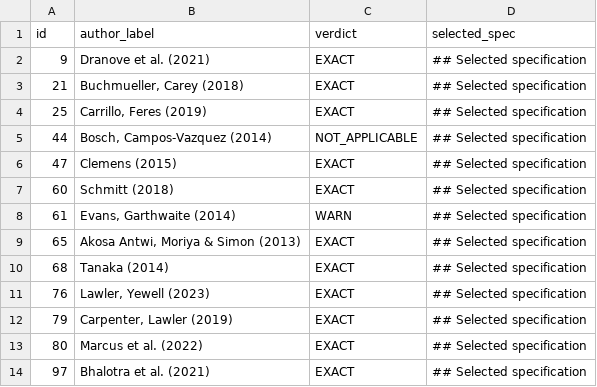
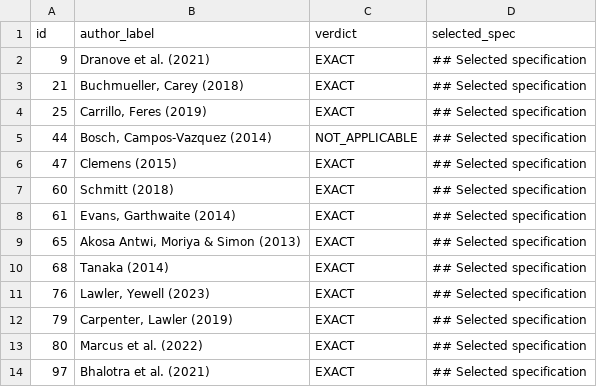
Before and after one commit to vr-rodrigues/health-did-replication, a CSV file: analysis/paper_fidelity.csv, drawn as a sheet; only a part is shown.

```diff
--- a/analysis/paper_fidelity.csv
+++ b/analysis/paper_fidelity.csv
@@ -7,3 +7,3 @@
 60," Schmitt (2018)","EXACT","## Selected specification"
-61," Evans, Garthwaite (2014)","WARN","## Selected specification"
+61," Evans, Garthwaite (2014)","EXACT","## Selected specification"
 65," Akosa Antwi, Moriya & Simon (2013)","EXACT","## Selected specification"
```
Also changed, not shown: analysis/consolidated_results.csv, analysis/skeptic_ratings.csv, 4 other files.
